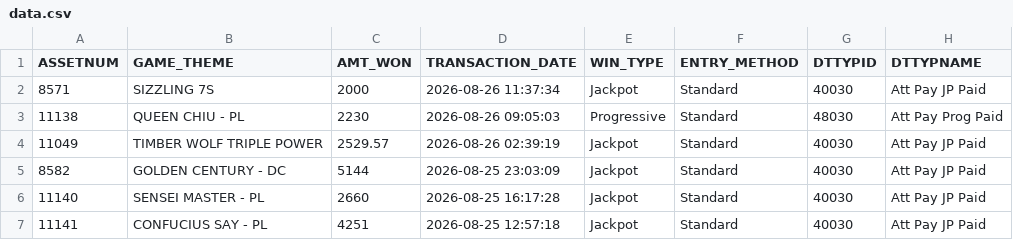
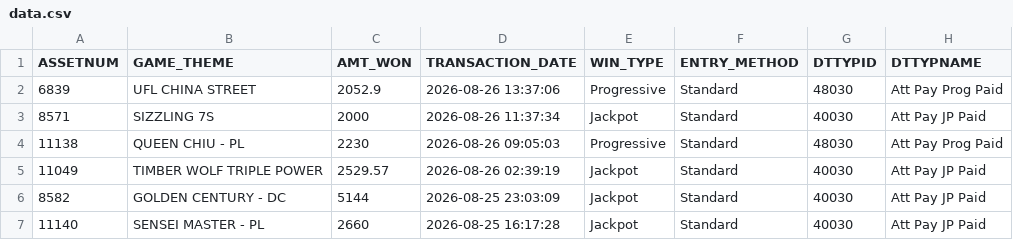
Before and after one commit to Winnercircle1/jackpot-board, a CSV file: data.csv, drawn as a sheet; only a part is shown; the shorter side is filled out with more unchanged rows; the diff names each change by its address in the sheet, - before the commit and + after, or states it on an @@ line.

Commit message:
Update jackpot data 2026-08-26T19:51:55.860Z

```diff
--- a/data.csv
+++ b/data.csv
+row 2: 6839 | UFL CHINA STREET | 2052.9 | 2026-08-26 13:37:06 | Progressive | Standard | 48030 | Att Pay Prog Paid
```
